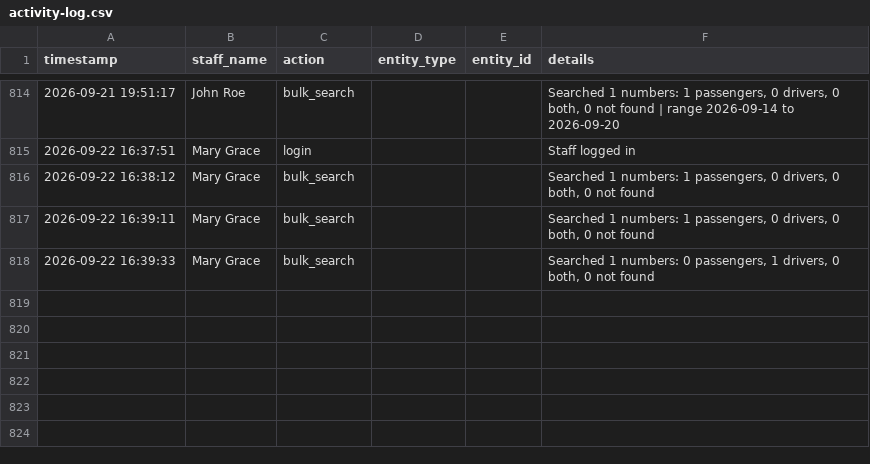
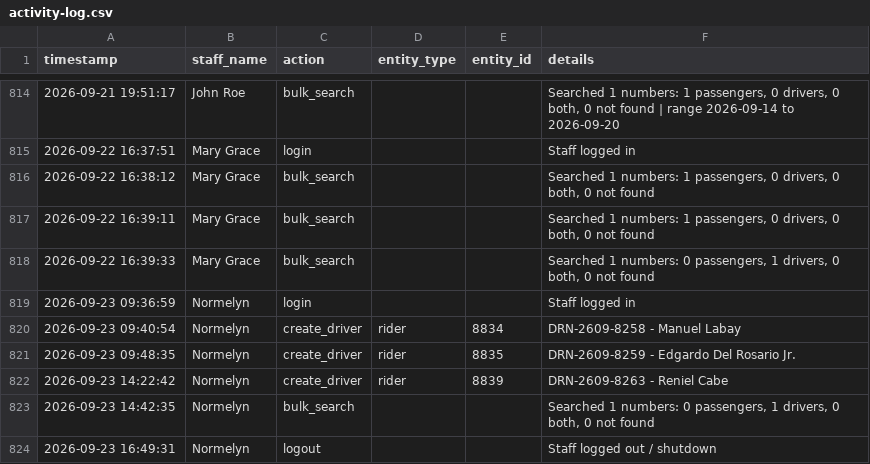
Before and after one commit to jangdannug/PinoyRidePh, a CSV file: logs/activity-log.csv, drawn as a sheet; only a part is shown, gaps mark what is left out; the diff names each change by its address in the sheet, - before the commit and + after, or states it on an @@ line.

Commit message:
Activity log - 2026-09-23 16:49 - Normelyn

```diff
--- a/logs/activity-log.csv
+++ b/logs/activity-log.csv
+row 819: 2026-09-23 09:36:59 | Normelyn | login |  |  | Staff logged in
+row 820: 2026-09-23 09:40:54 | Normelyn | create_driver | rider | 8834 | DRN-2609-8258 - Manuel Labay
+row 821: 2026-09-23 09:48:35 | Normelyn | create_driver | rider | 8835 | DRN-2609-8259 - Edgardo Del Rosario Jr.
+row 822: 2026-09-23 14:22:42 | Normelyn | create_driver | rider | 8839 | DRN-2609-8263 - Reniel Cabe
+row 823: 2026-09-23 14:42:35 | Normelyn | bulk_search |  |  | Searched 1 numbers: 0 passengers, 1 drivers, 0 both, 0 not found
+row 824: 2026-09-23 16:49:31 | Normelyn | logout |  |  | Staff logged out / shutdown
```
Also changed, not shown: 1 other file.
